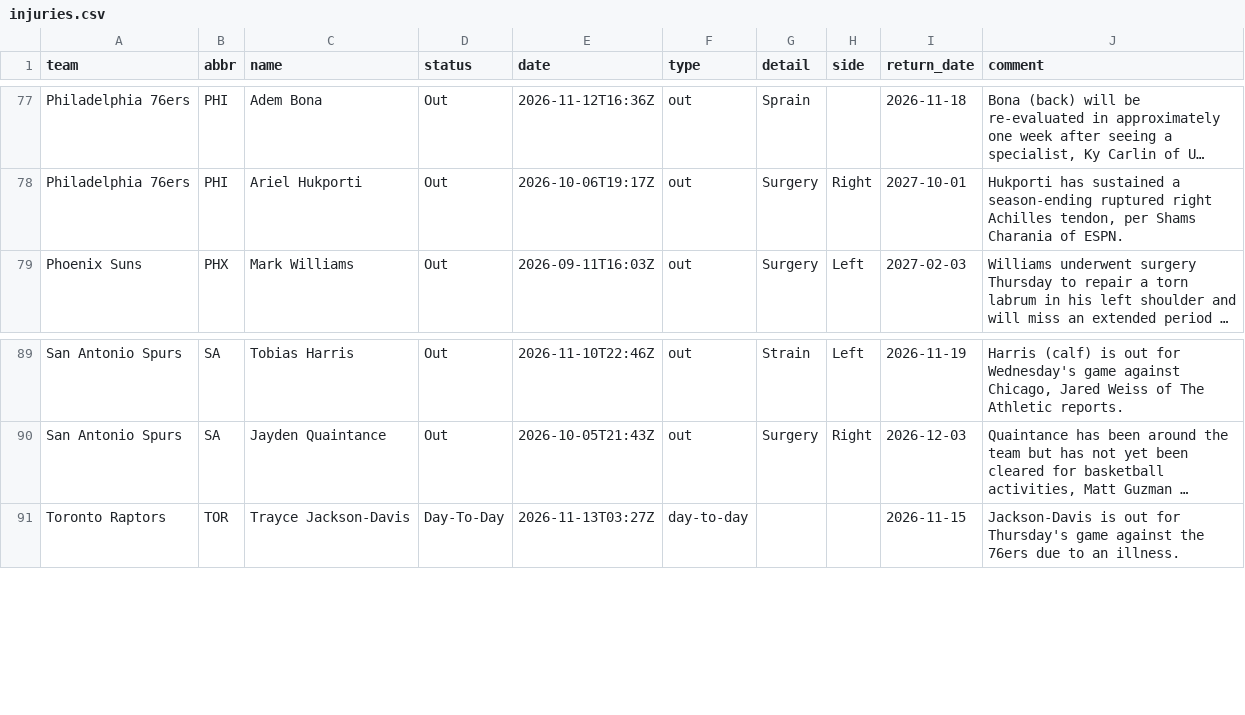
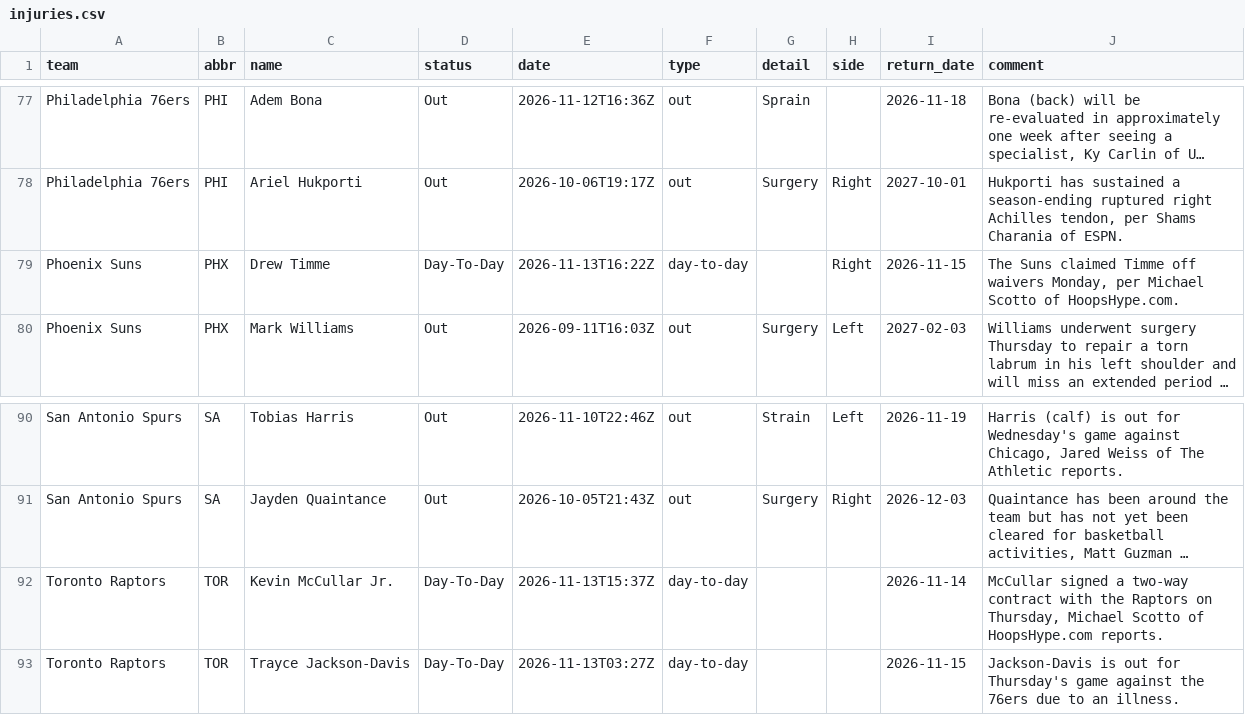
Before and after one commit to jvector26/JIMBO, a CSV file: live/2026/injuries.csv, drawn as a sheet; only a part is shown, gaps mark what is left out; long unchanged cells end in …; the diff names each change by its address in the sheet, - before the commit and + after, or states it on an @@ line.

```diff
--- a/live/2026/injuries.csv
+++ b/live/2026/injuries.csv
+row 79: Phoenix Suns | PHX | Drew Timme | Day-To-Day | 2026-11-13T16:22Z | day-to-day |  | Right | 2026-11-15 | The Suns claimed Timme off waivers Monday, per Michael Scotto of HoopsHype.com.
+row 92: Toronto Raptors | TOR | Kevin McCullar Jr. | Day-To-Day | 2026-11-13T15:37Z | day-to-day |  |  | 2026-11-14 | McCullar signed a two-way contract with the Raptors on Thursday, Michael Scotto of HoopsHype.com reports.
```
Also changed, not shown: live/2026/odds/20261113.csv, live/2026/pregame.csv, 3 other files.
